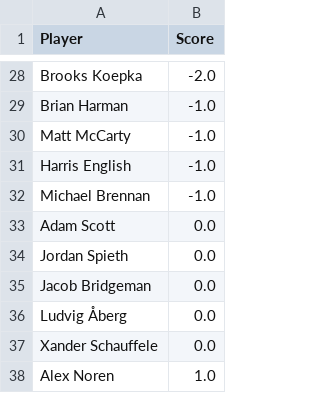
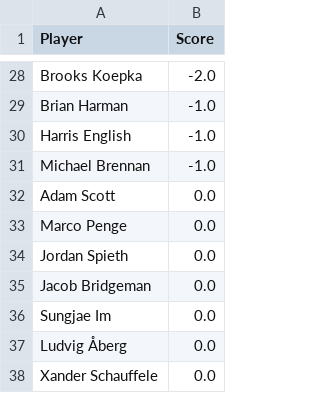
Before and after one commit to jaredbuck1994/Masters, a CSV file: scores.csv, drawn as a sheet; only a part is shown, gaps mark what is left out; the shorter side is filled out with more unchanged rows; the diff covers the shown part only.

```diff
--- a/scores.csv
+++ b/scores.csv
@@ -29,3 +29,2 @@ Brooks Koepka,-2.0
 Brian Harman,-1.0
-Matt McCarty,-1.0
 Harris English,-1.0
@@ -33,4 +32,6 @@ Michael Brennan,-1.0
 Adam Scott,0.0
+Marco Penge,0.0
 Jordan Spieth,0.0
 Jacob Bridgeman,0.0
+Sungjae Im,0.0
 Ludvig Åberg,0.0
```
Also changed, not shown: 3 added rows, 4 removed rows, 1 moved row and 1 edited cell elsewhere in this file.
